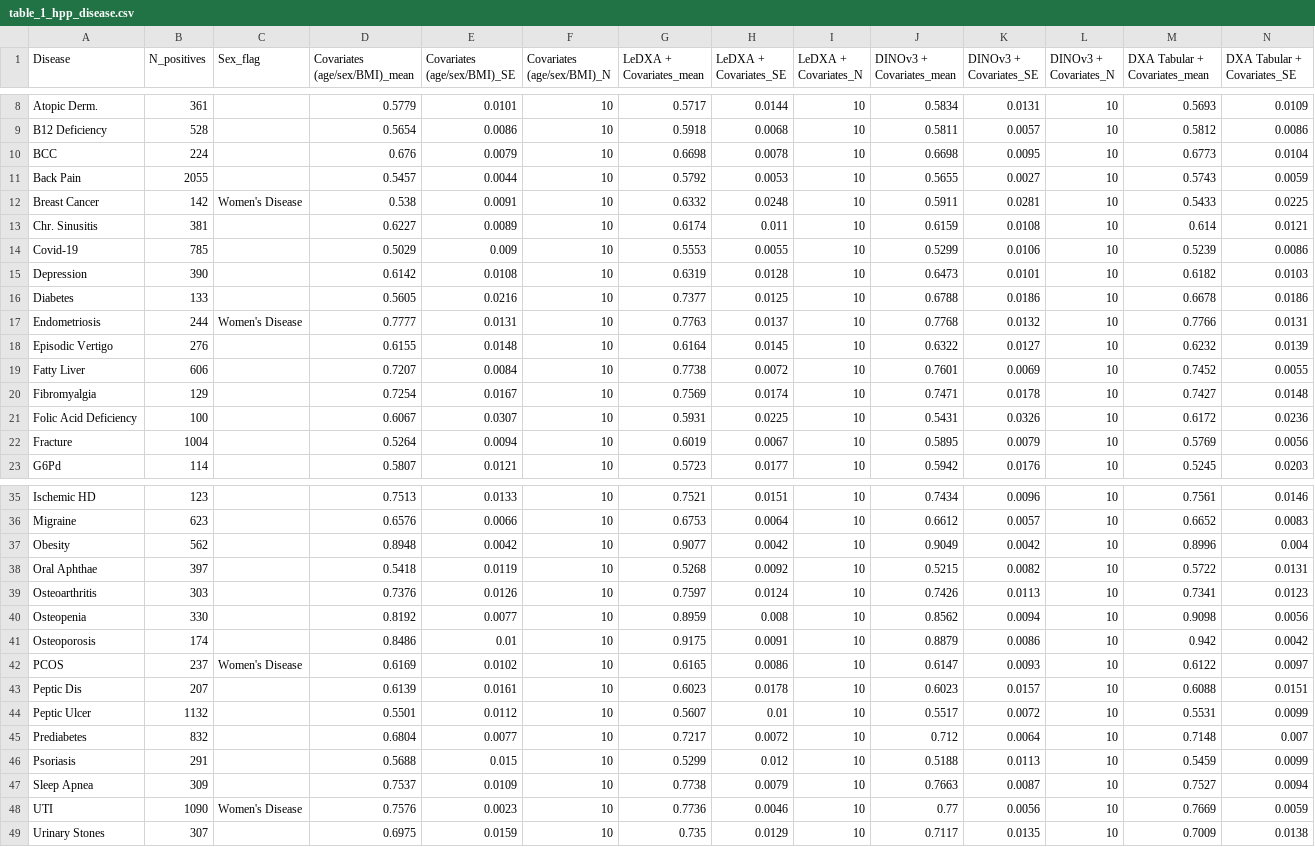
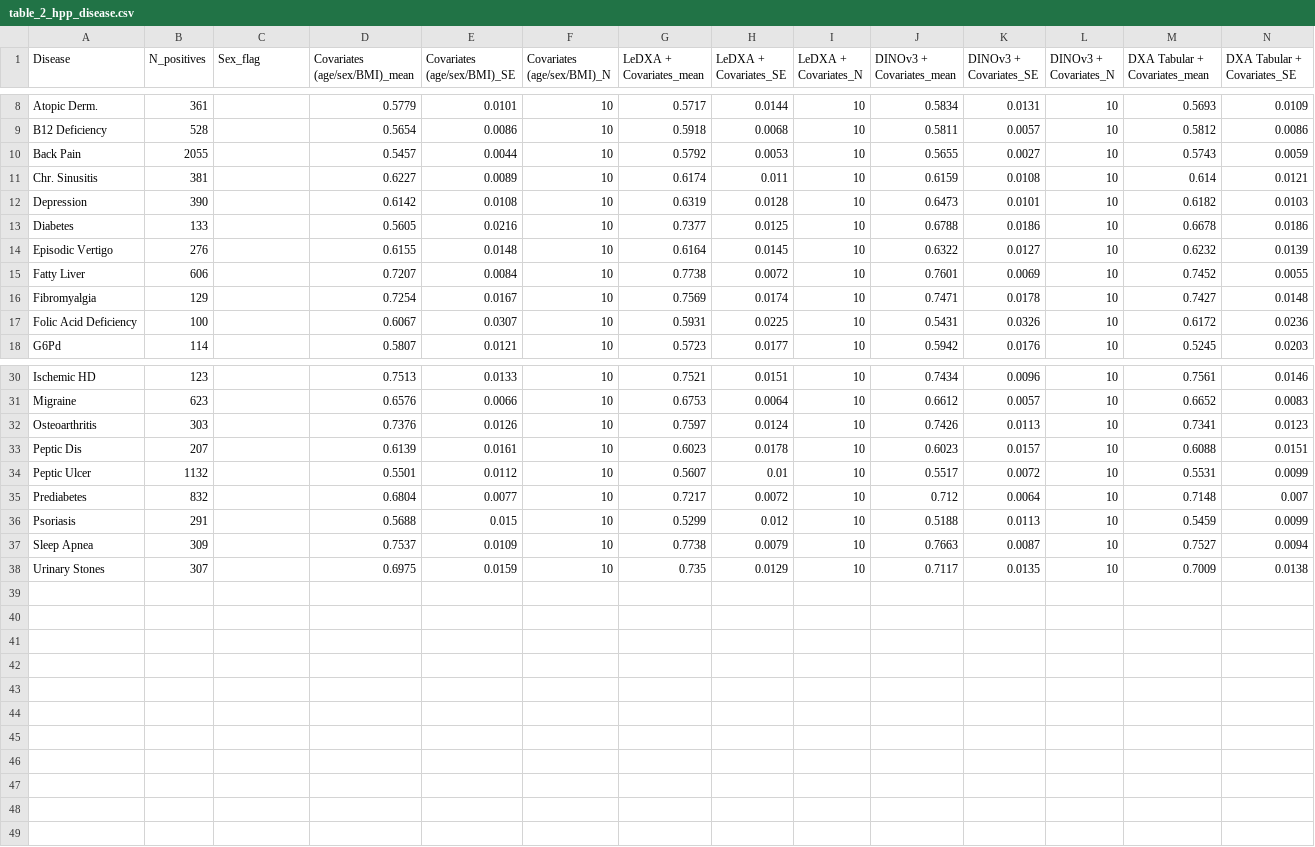
Before and after one commit to GilSasson1/LeDXA, a CSV file: tables/table_2_hpp_disease.csv (was tables/table_1_hpp_disease.csv), drawn as a sheet; only a part is shown, gaps mark what is left out; rows hold the shown columns only; the diff names each change by its address in the sheet, - before the commit and + after, or states it on an @@ line.

Commit message:
Renumber supplementary tables to S1-S10 and rebuild from a single source
The supplementary tables are now generated by supplement/build_supplementary_tables.py
(outside this repo) from frozen inputs, replacing the hand-assembled table_1..9 set.
Baseline cohort characteristics became Supplementary Table 1, so every other table
shifted up by one.

tables/
  - table_1..9_*.csv -> TableS1..S10_*.csv, one file per Supplementary Table, each a
    byte-for-byte mirror of the arXiv ancillary deliverable. Publication column
    labels, consistent arm naming (LeDXA / DINOv3 / DXA-tabular / covariates only),
    unit-annotated features and full acronym expansions.
  - TableS8 holds the 255 significant cluster-phenotype rows; the full 1,794-row
    multiple-testing family ships alongside as TableS8_..._all_features.csv.
  - table_2/3/5_*.csv keep the machine schema the plotting code consumes.
  - README.md regenerated from the manuscript legends; it had been listing seven
    files that no longer exist.

plotting/
  - fig2_heatmap, fig3_cox: repoint at the renumbered machine-schema tables.
  - fig5_bioage: migrate the medication panel to the TableS7 schema (per-bar
    annotations, legend moved off the bars).

figures/
  - fig5_biological_age: re-render; sarcopenia dropped from the condition panel as
    it is not a diagnosed condition. PNG added alongside the PDF.

All committed tables are de-identified aggregate results; no participant-level data.

```diff
--- a/tables/table_1_hpp_disease.csv
+++ b/tables/table_2_hpp_disease.csv
-row 10: BCC | 224 |  | 0.676 | 0.0079 | 10 | 0.6698 | 0.0078 | 10 | 0.6698 | 0.0095 | 10 | 0.6773 | 0.0104
-row 12: Breast Cancer | 142 | Women's Disease | 0.538 | 0.0091 | 10 | 0.6332 | 0.0248 | 10 | 0.5911 | 0.0281 | 10 | 0.5433 | 0.0225
-row 14: Covid-19 | 785 |  | 0.5029 | 0.009 | 10 | 0.5553 | 0.0055 | 10 | 0.5299 | 0.0106 | 10 | 0.5239 | 0.0086
-row 17: Endometriosis | 244 | Women's Disease | 0.7777 | 0.0131 | 10 | 0.7763 | 0.0137 | 10 | 0.7768 | 0.0132 | 10 | 0.7766 | 0.0131
-row 22: Fracture | 1004 |  | 0.5264 | 0.0094 | 10 | 0.6019 | 0.0067 | 10 | 0.5895 | 0.0079 | 10 | 0.5769 | 0.0056
-row 37: Obesity | 562 |  | 0.8948 | 0.0042 | 10 | 0.9077 | 0.0042 | 10 | 0.9049 | 0.0042 | 10 | 0.8996 | 0.004
-row 38: Oral Aphthae | 397 |  | 0.5418 | 0.0119 | 10 | 0.5268 | 0.0092 | 10 | 0.5215 | 0.0082 | 10 | 0.5722 | 0.0131
-row 40: Osteopenia | 330 |  | 0.8192 | 0.0077 | 10 | 0.8959 | 0.008 | 10 | 0.8562 | 0.0094 | 10 | 0.9098 | 0.0056
-row 41: Osteoporosis | 174 |  | 0.8486 | 0.01 | 10 | 0.9175 | 0.0091 | 10 | 0.8879 | 0.0086 | 10 | 0.942 | 0.0042
-row 42: PCOS | 237 | Women's Disease | 0.6169 | 0.0102 | 10 | 0.6165 | 0.0086 | 10 | 0.6147 | 0.0093 | 10 | 0.6122 | 0.0097
-row 48: UTI | 1090 | Women's Disease | 0.7576 | 0.0023 | 10 | 0.7736 | 0.0046 | 10 | 0.77 | 0.0056 | 10 | 0.7669 | 0.0059
```
Also changed, not shown: 27 other files.
